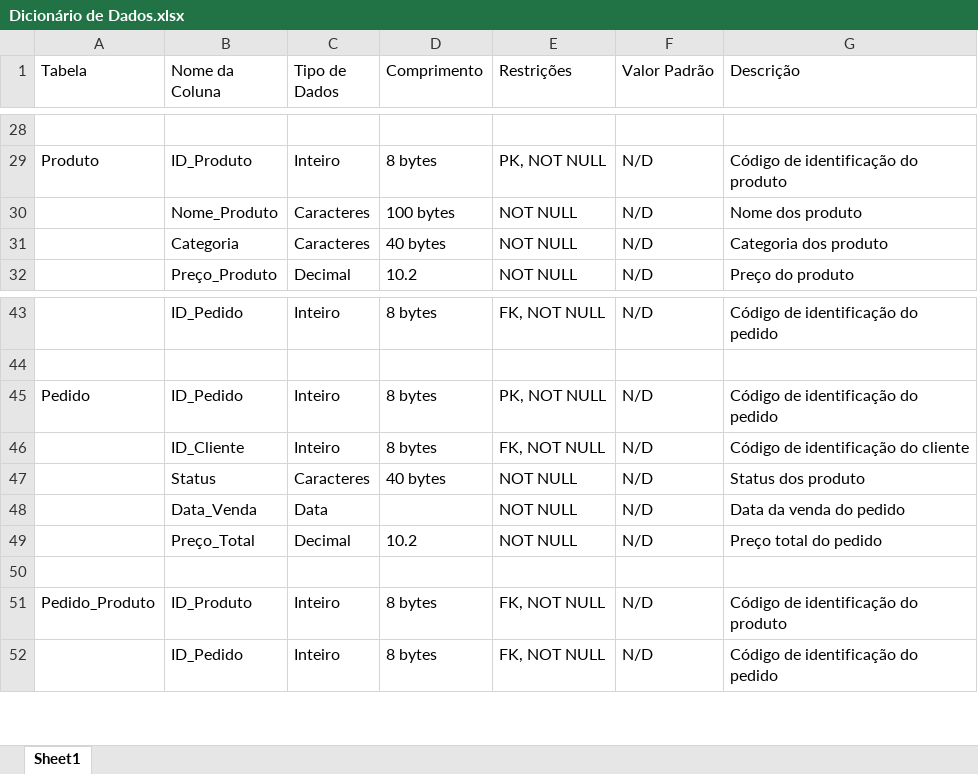
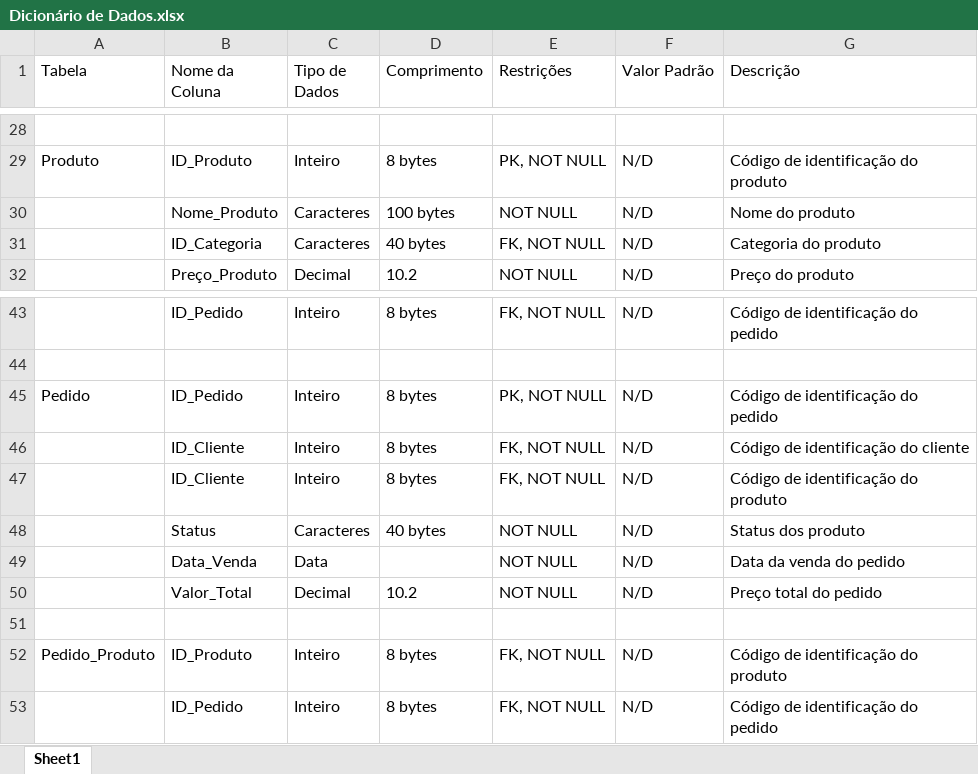
Before and after one commit to henriquecea/YogaCommerce, an Excel workbook: Banco de Dados/Modelagem de Dados/Dicionário de Dados.xlsx, sheet Sheet1, drawn as a sheet; only a part is shown, gaps mark what is left out; values as stored, in another font and other column widths than the file's, no borders; table styles not drawn; addresses are those after the commit; the diff names each change by its address in the sheet, - before the commit and + after, or states it on an @@ line.

Commit message:
altera alguns dados

```diff
--- a/Banco de Dados/Modelagem de Dados/Dicionário de Dados.xlsx (sheet Sheet1)
+++ b/Banco de Dados/Modelagem de Dados/Dicionário de Dados.xlsx (sheet Sheet1)
-G30 (Descrição): Nome dos produto
+G30 (Descrição): Nome do produto
-B31 (Nome da Coluna): Categoria
+B31 (Nome da Coluna): ID_Categoria
-E31 (Restrições): NOT NULL
+E31 (Restrições): FK, NOT NULL
-G31 (Descrição): Categoria dos produto
+G31 (Descrição): Categoria do produto
+row 47:  | ID_Cliente | Inteiro | 8 bytes | FK, NOT NULL | N/D | Código de identificação do produto
-B50 (Nome da Coluna): Preço_Total
+B50 (Nome da Coluna): Valor_Total
```
Also changed, not shown: 4 other files.
